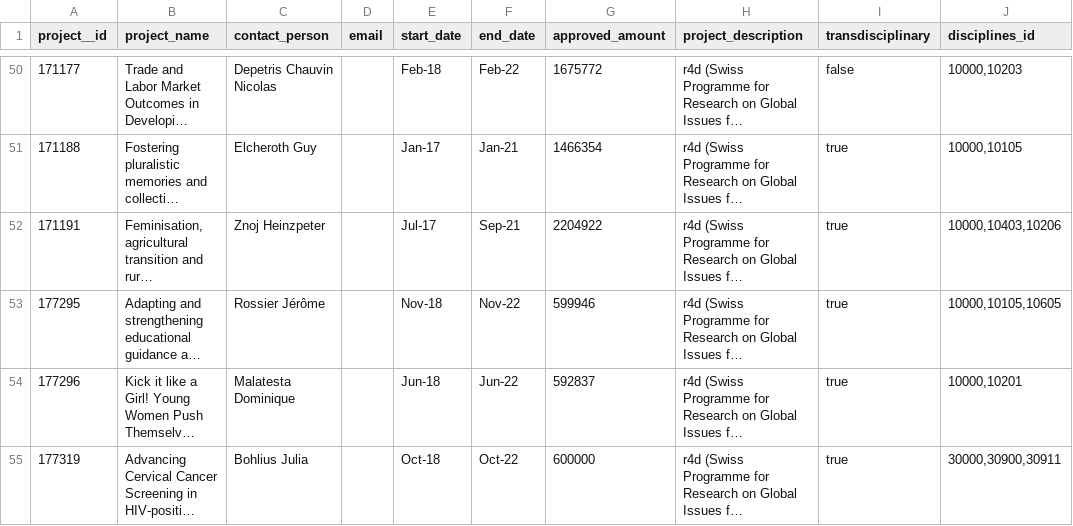
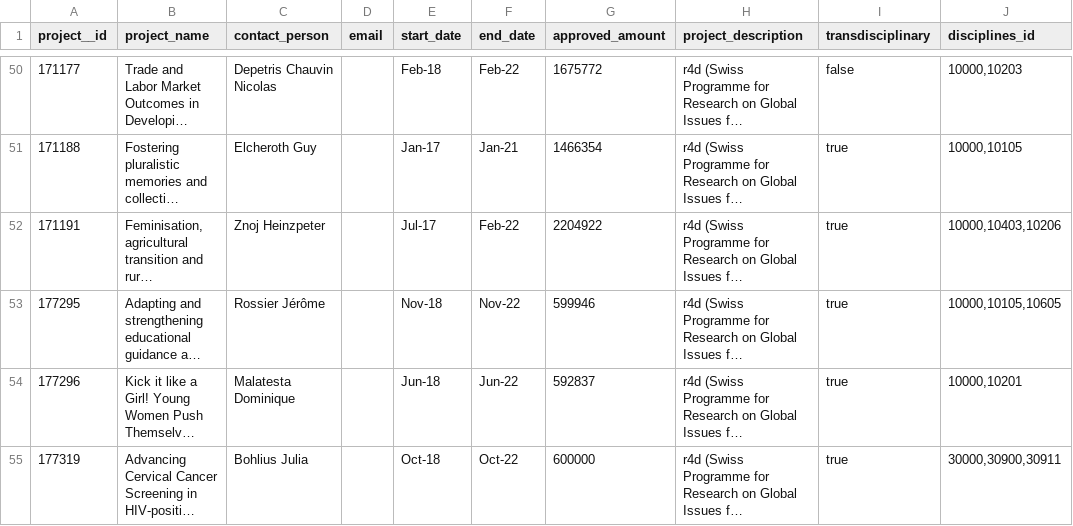
Before and after one commit to zambujo/r4data, a CSV file: data/research_earth/projects.csv, drawn as a sheet; only a part is shown, gaps mark what is left out; long unchanged cells end in …; the diff names each change by its address in the sheet, - before the commit and + after, or states it on an @@ line.

```diff
--- a/data/research_earth/projects.csv
+++ b/data/research_earth/projects.csv
-F52 (end_date): Sep-21
+F52 (end_date): Feb-22
```
Also changed, not shown: data/projects.csv, 13 other files.
